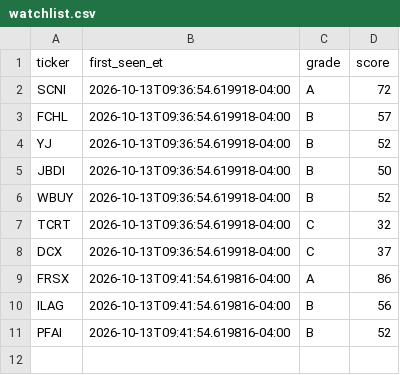
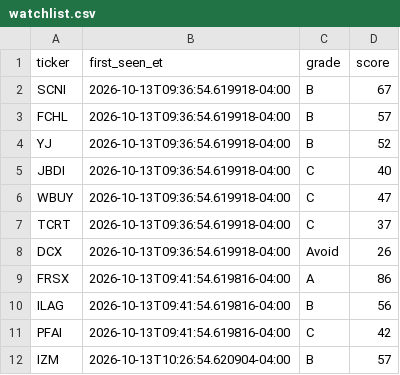
Before and after one commit to aligaam2-art/pennybot, a CSV file: journal/days/2026-10-13/watchlist.csv, drawn as a sheet.

```diff
--- a/journal/days/2026-10-13/watchlist.csv
+++ b/journal/days/2026-10-13/watchlist.csv
@@ -1,11 +1,12 @@
 ticker,first_seen_et,grade,score
-SCNI,2026-10-13T09:36:54.619918-04:00,A,72
+SCNI,2026-10-13T09:36:54.619918-04:00,B,67
 FCHL,2026-10-13T09:36:54.619918-04:00,B,57
 YJ,2026-10-13T09:36:54.619918-04:00,B,52
-JBDI,2026-10-13T09:36:54.619918-04:00,B,50
-WBUY,2026-10-13T09:36:54.619918-04:00,B,52
-TCRT,2026-10-13T09:36:54.619918-04:00,C,32
-DCX,2026-10-13T09:36:54.619918-04:00,C,37
+JBDI,2026-10-13T09:36:54.619918-04:00,C,40
+WBUY,2026-10-13T09:36:54.619918-04:00,C,47
+TCRT,2026-10-13T09:36:54.619918-04:00,C,37
+DCX,2026-10-13T09:36:54.619918-04:00,Avoid,26
 FRSX,2026-10-13T09:41:54.619816-04:00,A,86
 ILAG,2026-10-13T09:41:54.619816-04:00,B,56
-PFAI,2026-10-13T09:41:54.619816-04:00,B,52
+PFAI,2026-10-13T09:41:54.619816-04:00,C,42
+IZM,2026-10-13T10:26:54.620904-04:00,B,57
```
Also changed, not shown: 2 other files.
